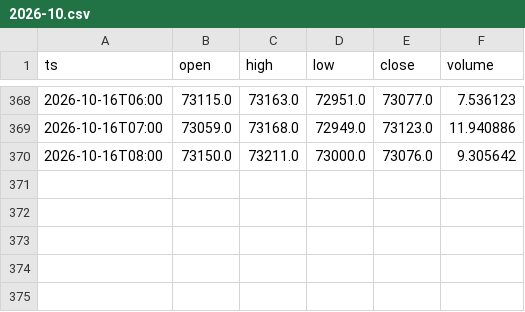
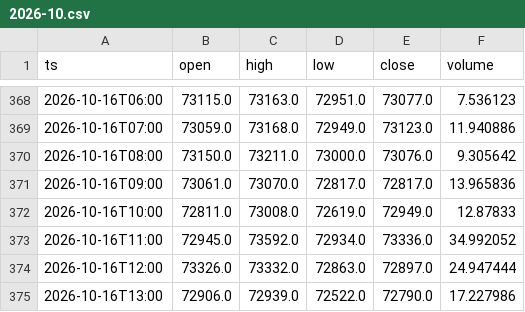
Before and after one commit to abrilcalle/academia-agentes, a CSV file: data/btc_eur_1h/2026-10.csv, drawn as a sheet; only a part is shown, gaps mark what is left out.

```diff
--- a/data/btc_eur_1h/2026-10.csv
+++ b/data/btc_eur_1h/2026-10.csv
@@ -370 +370,6 @@ ts,open,high,low,close,volume
 2026-10-16T08:00,73150.0,73211.0,73000.0,73076.0,9.305642
+2026-10-16T09:00,73061.0,73070.0,72817.0,72817.0,13.965836
+2026-10-16T10:00,72811.0,73008.0,72619.0,72949.0,12.87833
+2026-10-16T11:00,72945.0,73592.0,72934.0,73336.0,34.992052
+2026-10-16T12:00,73326.0,73332.0,72863.0,72897.0,24.947444
+2026-10-16T13:00,72906.0,72939.0,72522.0,72790.0,17.227986
```
Also changed, not shown: 1 other file.
